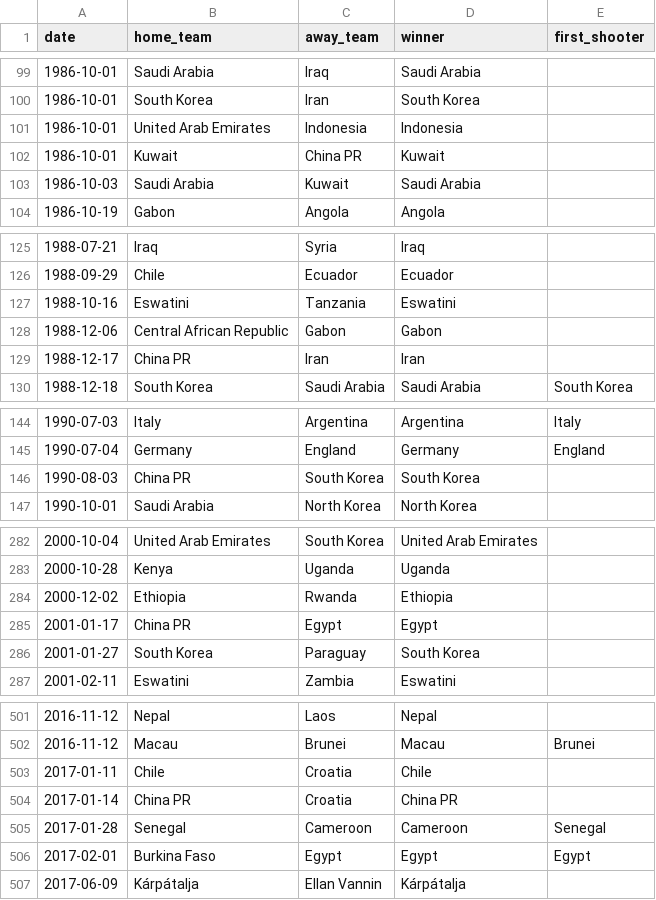
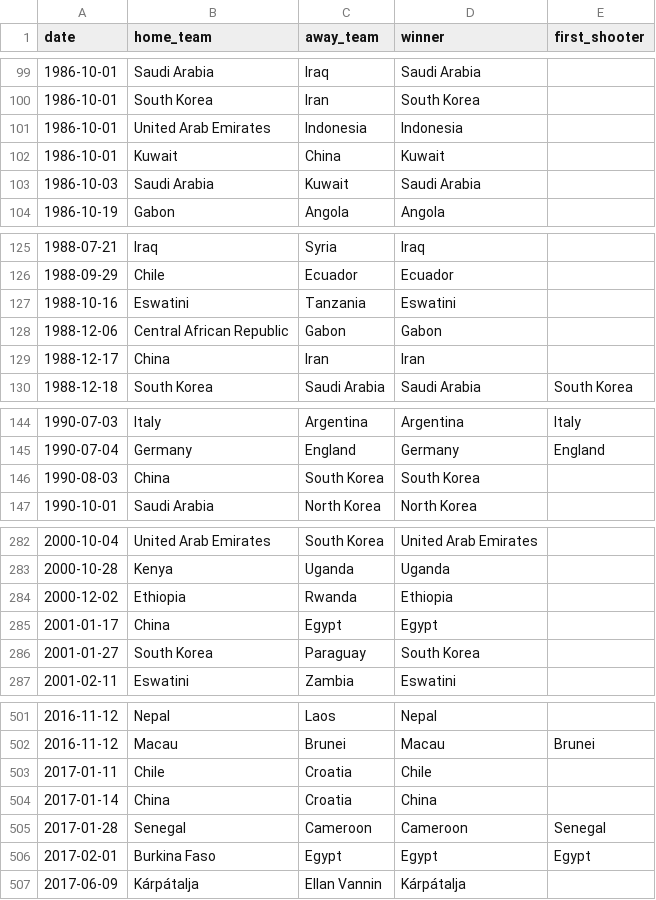
Before and after one commit to aryamanv8/worldcup-2026-model, a CSV file: data/raw/shootouts.csv, drawn as a sheet; only a part is shown, gaps mark what is left out; the diff covers the shown part only.

```diff
--- a/data/raw/shootouts.csv
+++ b/data/raw/shootouts.csv
@@ -101,3 +101,3 @@ date,home_team,away_team,winner,first_shooter
 1986-10-01,United Arab Emirates,Indonesia,Indonesia,
-1986-10-01,Kuwait,China PR,Kuwait,
+1986-10-01,Kuwait,China,Kuwait,
 1986-10-03,Saudi Arabia,Kuwait,Saudi Arabia,
@@ -128,3 +128,3 @@ date,home_team,away_team,winner,first_shooter
 1988-12-06,Central African Republic,Gabon,Gabon,
-1988-12-17,China PR,Iran,Iran,
+1988-12-17,China,Iran,Iran,
 1988-12-18,South Korea,Saudi Arabia,Saudi Arabia,South Korea
@@ -145,3 +145,3 @@ date,home_team,away_team,winner,first_shooter
 1990-07-04,Germany,England,Germany,England
-1990-08-03,China PR,South Korea,South Korea,
+1990-08-03,China,South Korea,South Korea,
 1990-10-01,Saudi Arabia,North Korea,North Korea,
@@ -284,3 +284,3 @@ date,home_team,away_team,winner,first_shooter
 2000-12-02,Ethiopia,Rwanda,Ethiopia,
-2001-01-17,China PR,Egypt,Egypt,
+2001-01-17,China,Egypt,Egypt,
 2001-01-27,South Korea,Paraguay,South Korea,
@@ -503,3 +503,3 @@ date,home_team,away_team,winner,first_shooter
 2017-01-11,Chile,Croatia,Chile,
-2017-01-14,China PR,Croatia,China PR,
+2017-01-14,China,Croatia,China,
 2017-01-28,Senegal,Cameroon,Cameroon,Senegal
```
Also changed, not shown: 1 added row and 17 edited cells elsewhere in this file, 11 other files.
